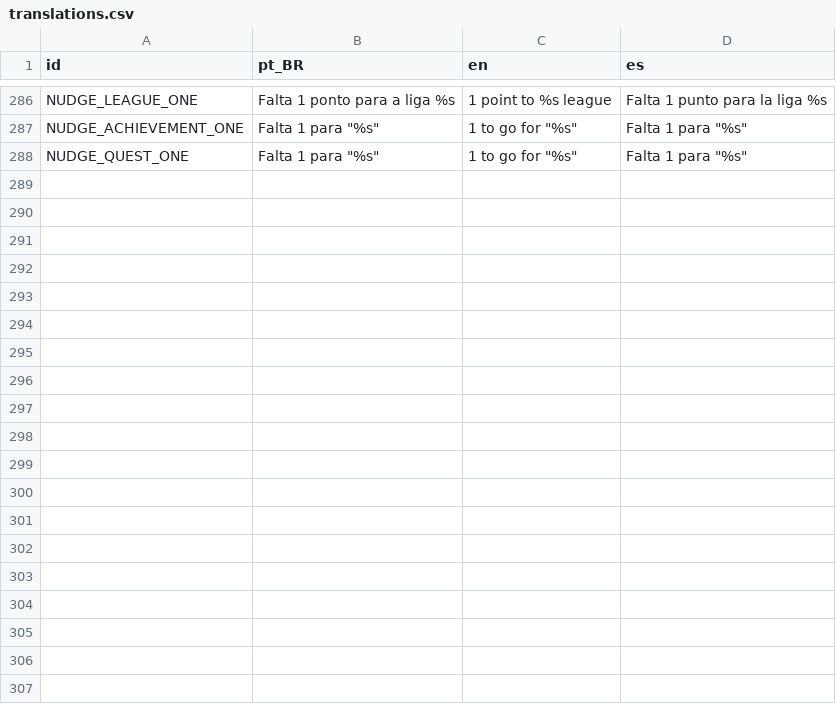
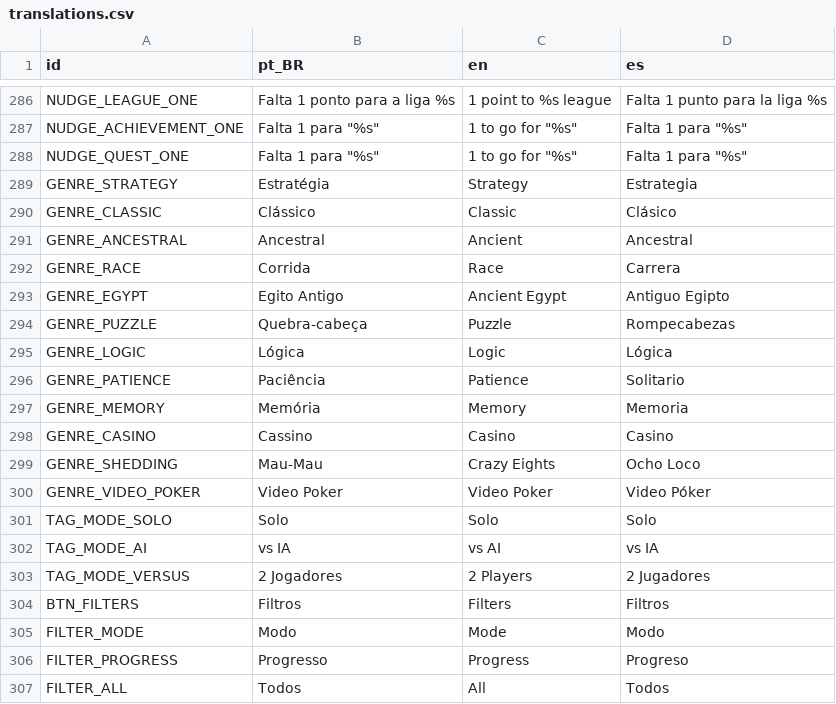
Before and after one commit to ricasolucoes/PlayTable, a CSV file: core/i18n/translations.csv, drawn as a sheet; only a part is shown, gaps mark what is left out; the diff covers the shown part only; the diff names each change by its address in the sheet, - before the commit and + after, or states it on an @@ line.

Commit message:
feat(menu): filtro por modo e progresso, e a tag do cartao saindo do catalogo
O genero e o modo viraram dado do `GameDefinition`. O modo e bandeira, e nao
escolha unica, porque um jogo pode ser mais de um: o Gamao e o Nim valem contra
a IA e contra outra pessoa no mesmo aparelho.

Os subtitulos eram um `match` de dezenove caminhos de cena escrito a mao, e
alem de estarem fixos em portugues -- o nome do jogo mudava de idioma e a tag
embaixo nao -- mentiam: prometiam "2 Jogadores" no Quatro em Linha, no Jogo da
Velha e nas Damas, que nascem com `vs_ai` ligado e sem botao que o desligue.

O botao de filtros abre um painel com duas familias, modo e progresso, e a
escolha sobrevive a partida, porque voltar de um jogo instancia o menu de novo.
Para ela nao sumir de vista, o botao acende em ouro e uma linha abaixo do
cabecalho diz o que esta valendo e quantos jogos sobraram. O progresso vem de
`PlayerProfile.per_game` lido direto, para o menu nao gravar estatistica zerada
nos dezenove jogos so por ter sido aberto.

Um jogo por linha nos dois menus: em duas colunas a arte de cada jogo ficava
com 320x145 px de viewport. Agora o cartao ocupa a linha inteira (672x300), o
titulo sobe de 20 para 38 px e a tag de 13 para 27, e os botoes do cabecalho
passam de 54 para 88 px de altura -- o minimo de toque de 48 dp.

```diff
--- a/core/i18n/translations.csv
+++ b/core/i18n/translations.csv
+row 289: GENRE_STRATEGY | Estratégia | Strategy | Estrategia
+row 290: GENRE_CLASSIC | Clássico | Classic | Clásico
+row 291: GENRE_ANCESTRAL | Ancestral | Ancient | Ancestral
+row 292: GENRE_RACE | Corrida | Race | Carrera
+row 293: GENRE_EGYPT | Egito Antigo | Ancient Egypt | Antiguo Egipto
+row 294: GENRE_PUZZLE | Quebra-cabeça | Puzzle | Rompecabezas
+row 295: GENRE_LOGIC | Lógica | Logic | Lógica
+row 296: GENRE_PATIENCE | Paciência | Patience | Solitario
+row 297: GENRE_MEMORY | Memória | Memory | Memoria
+row 298: GENRE_CASINO | Cassino | Casino | Casino
+row 299: GENRE_SHEDDING | Mau-Mau | Crazy Eights | Ocho Loco
+row 300: GENRE_VIDEO_POKER | Video Poker | Video Poker | Video Póker
+row 301: TAG_MODE_SOLO | Solo | Solo | Solo
+row 302: TAG_MODE_AI | vs IA | vs AI | vs IA
+row 303: TAG_MODE_VERSUS | 2 Jogadores | 2 Players | 2 Jugadores
+row 304: BTN_FILTERS | Filtros | Filters | Filtros
+row 305: FILTER_MODE | Modo | Mode | Modo
+row 306: FILTER_PROGRESS | Progresso | Progress | Progreso
+row 307: FILTER_ALL | Todos | All | Todos
```
Also changed, not shown: 10 added rows elsewhere in this file, 8 other files.
